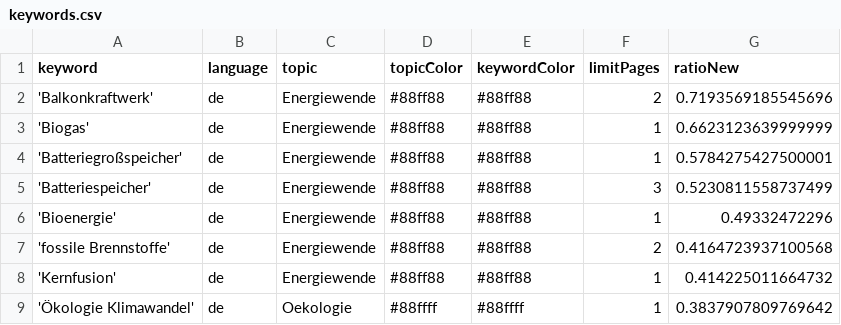
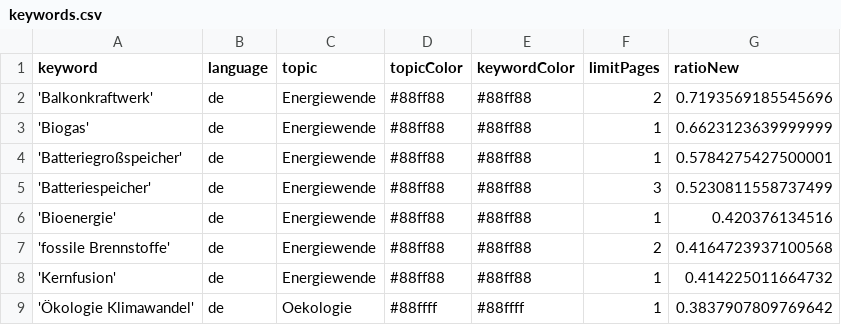
Before and after one commit to daschu83-news/energyIsComing, a CSV file: keywords.csv, drawn as a sheet; only a part is shown.

Commit message:
Commit from GitHub Actions (harvest:0.0)

```diff
--- a/keywords.csv
+++ b/keywords.csv
@@ -5,3 +5,3 @@ keyword,language,topic,topicColor,keywordColor,limitPages,ratioNew
 'Batteriespeicher',de,Energiewende,#88ff88,#88ff88,3,0.5230811558737499
-'Bioenergie',de,Energiewende,#88ff88,#88ff88,1,0.49332472296
+'Bioenergie',de,Energiewende,#88ff88,#88ff88,1,0.420376134516
 'fossile Brennstoffe',de,Energiewende,#88ff88,#88ff88,2,0.4164723937100568
```
